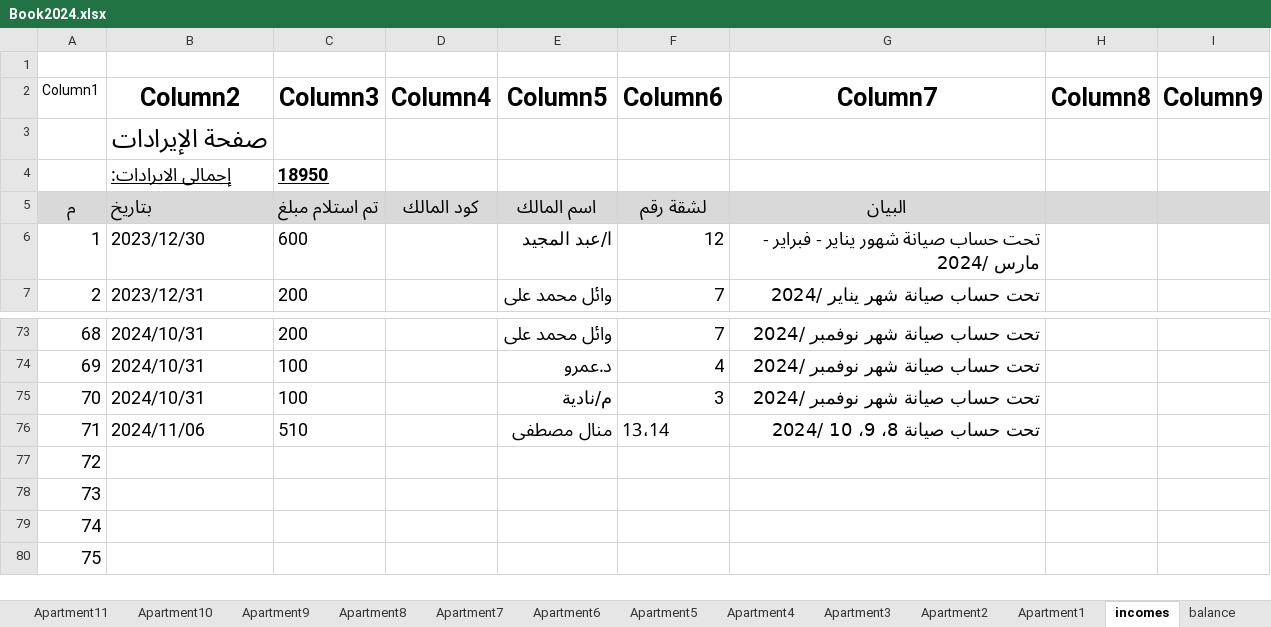
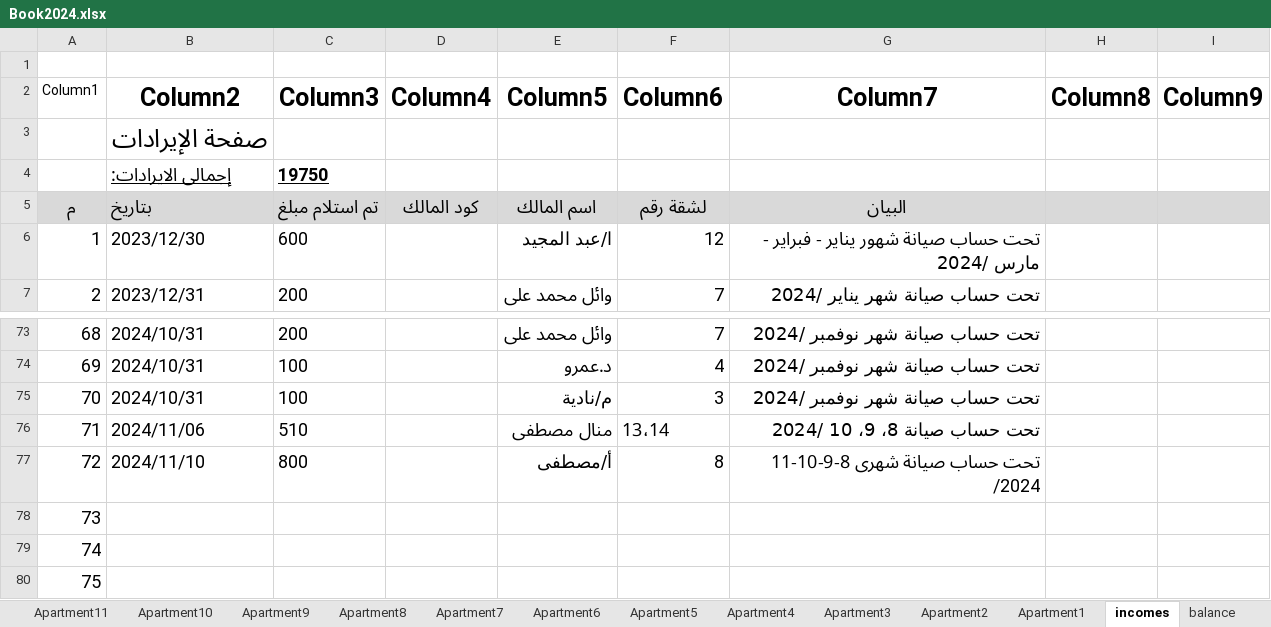
Before and after one commit to wmaa64/syana2024, an Excel workbook: Book2024.xlsx, sheet incomes, drawn as a sheet; only a part is shown, gaps mark what is left out; values as stored, in another font and other column widths than the file's, no borders; table styles not drawn; the diff names each change by its address in the sheet, - before the commit and + after, or states it on an @@ line.

```diff
--- a/Book2024.xlsx (sheet incomes)
+++ b/Book2024.xlsx (sheet incomes)
-C4 (Column3): 18950
+C4 (Column3): 19750
-B77 (Column2): (empty)
+B77 (Column2): 2024/11/10
-C77 (Column3): (empty)
+C77 (Column3): 800
-E77 (Column5): (empty)
+E77 (Column5): أ/مصطفى
-F77 (Column6): (empty)
+F77 (Column6): 8
-G77 (Column7): (empty)
+G77 (Column7): تحت حساب صيانة شهرى 8-9-10-11 /2024
```
Also changed, not shown: sheet Apartment8, sheet Monthly_payments, sheet balance, sheet payments, charts or pictures.
